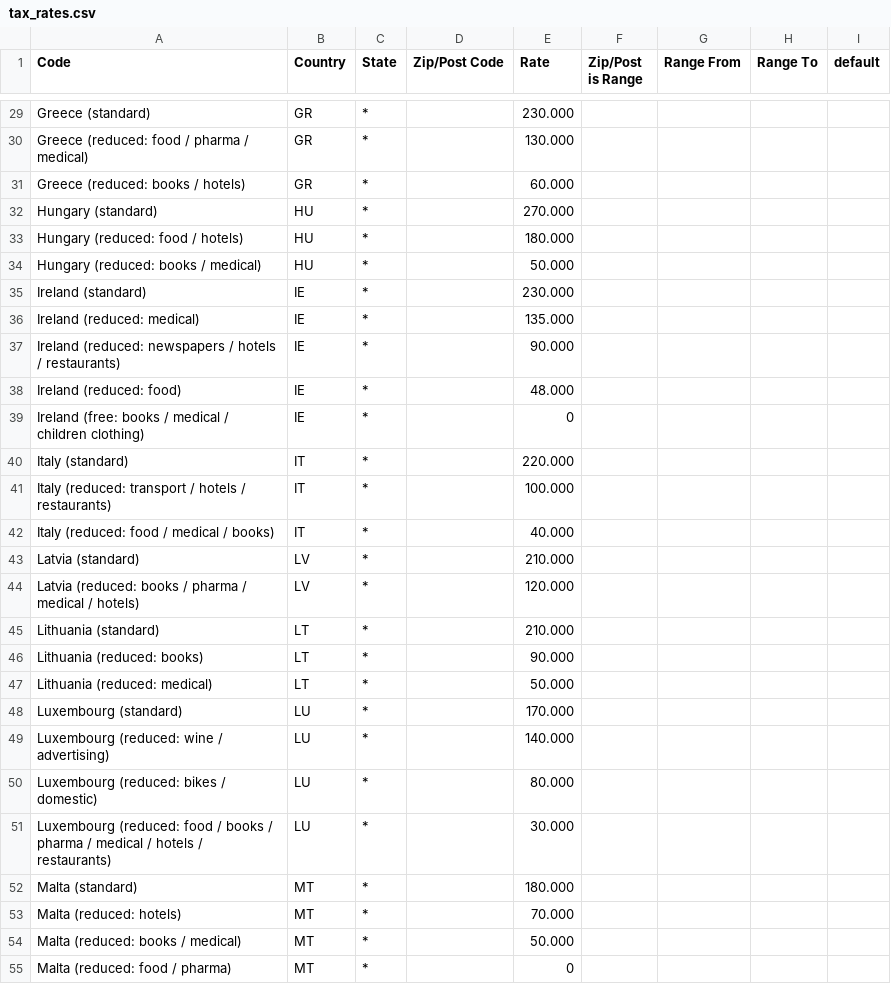
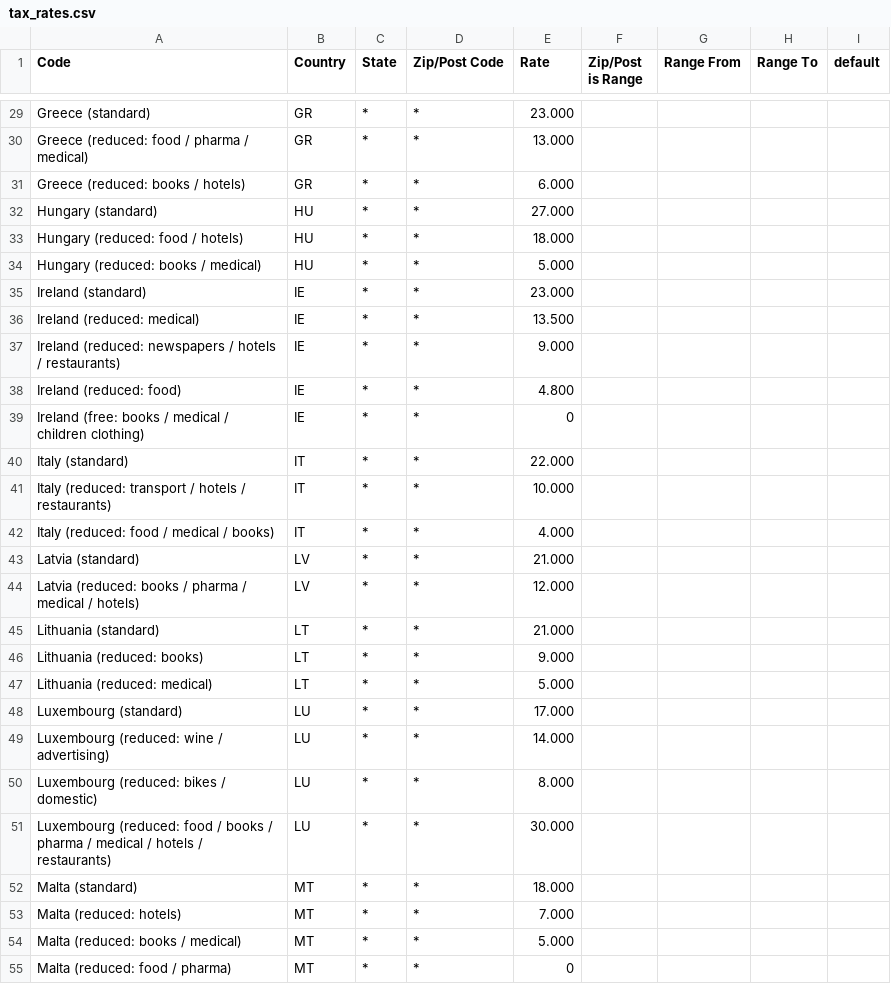
Before and after one commit to mage2cookbook/chapter5, a CSV file: tax_rates.csv, drawn as a sheet; only a part is shown, gaps mark what is left out; the diff covers the shown part only; the diff names each change by its address in the sheet, - before the commit and + after, or states it on an @@ line.

```diff
--- a/tax_rates.csv
+++ b/tax_rates.csv
-D29:D55 (Zip/Post Code): (empty)
+D29:D55 (Zip/Post Code): *
-E29 (Rate): 230.000
+E29 (Rate): 23.000
-E30 (Rate): 130.000
+E30 (Rate): 13.000
-E31 (Rate): 60.000
+E31 (Rate): 6.000
-E32 (Rate): 270.000
+E32 (Rate): 27.000
-E33 (Rate): 180.000
+E33 (Rate): 18.000
-E34 (Rate): 50.000
+E34 (Rate): 5.000
-E35 (Rate): 230.000
+E35 (Rate): 23.000
-E36 (Rate): 135.000
+E36 (Rate): 13.500
-E37 (Rate): 90.000
+E37 (Rate): 9.000
-E38 (Rate): 48.000
+E38 (Rate): 4.800
-E40 (Rate): 220.000
+E40 (Rate): 22.000
-E41 (Rate): 100.000
+E41 (Rate): 10.000
-E42 (Rate): 40.000
+E42 (Rate): 4.000
-E43 (Rate): 210.000
+E43 (Rate): 21.000
-E44 (Rate): 120.000
+E44 (Rate): 12.000
-E45 (Rate): 210.000
+E45 (Rate): 21.000
-E46 (Rate): 90.000
+E46 (Rate): 9.000
-E47 (Rate): 50.000
+E47 (Rate): 5.000
-E48 (Rate): 170.000
+E48 (Rate): 17.000
-E49 (Rate): 140.000
+E49 (Rate): 14.000
-E50 (Rate): 80.000
+E50 (Rate): 8.000
-E52 (Rate): 180.000
+E52 (Rate): 18.000
-E53 (Rate): 70.000
+E53 (Rate): 7.000
-E54 (Rate): 50.000
+E54 (Rate): 5.000
```
Also changed, not shown: 101 edited cells elsewhere in this file.
